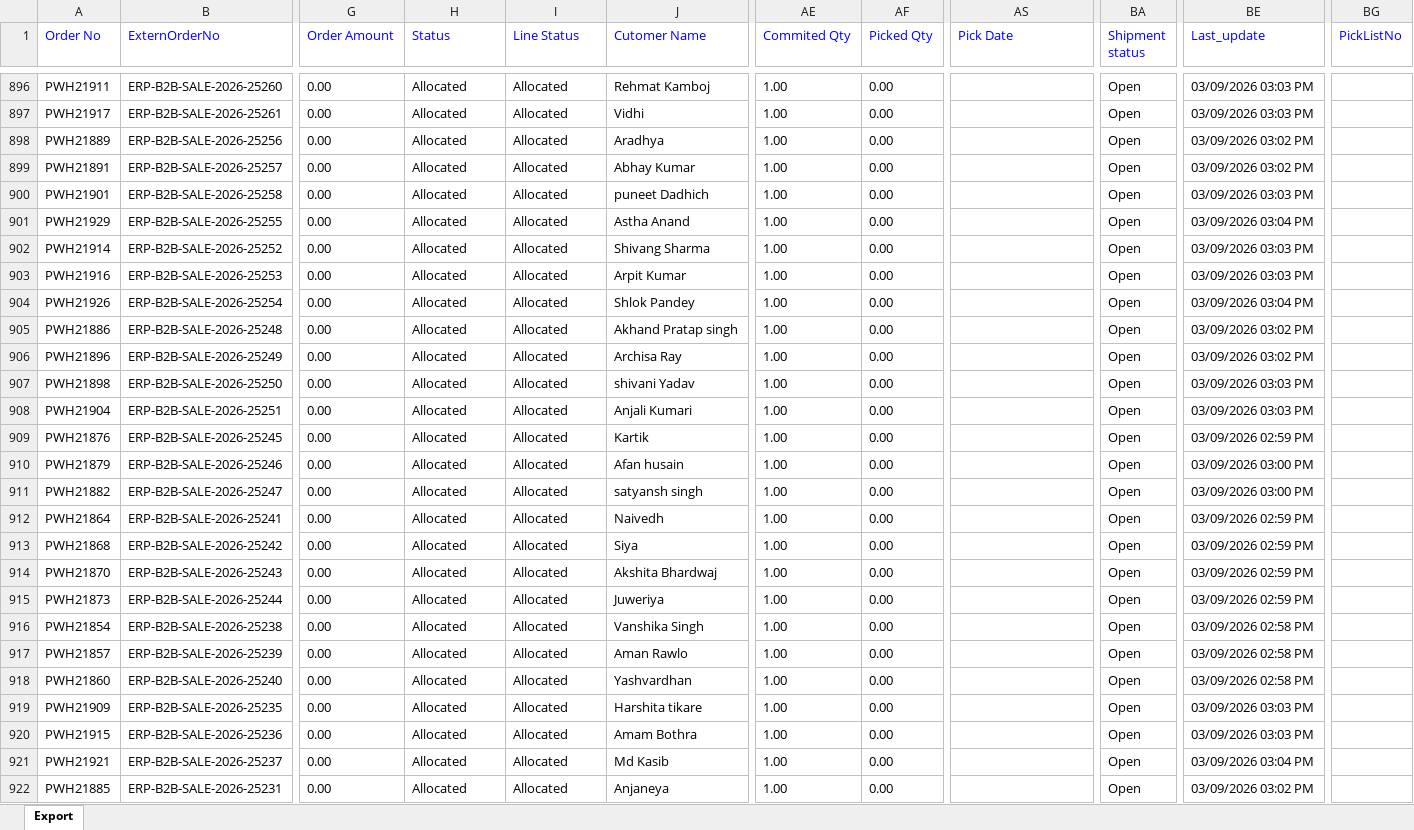
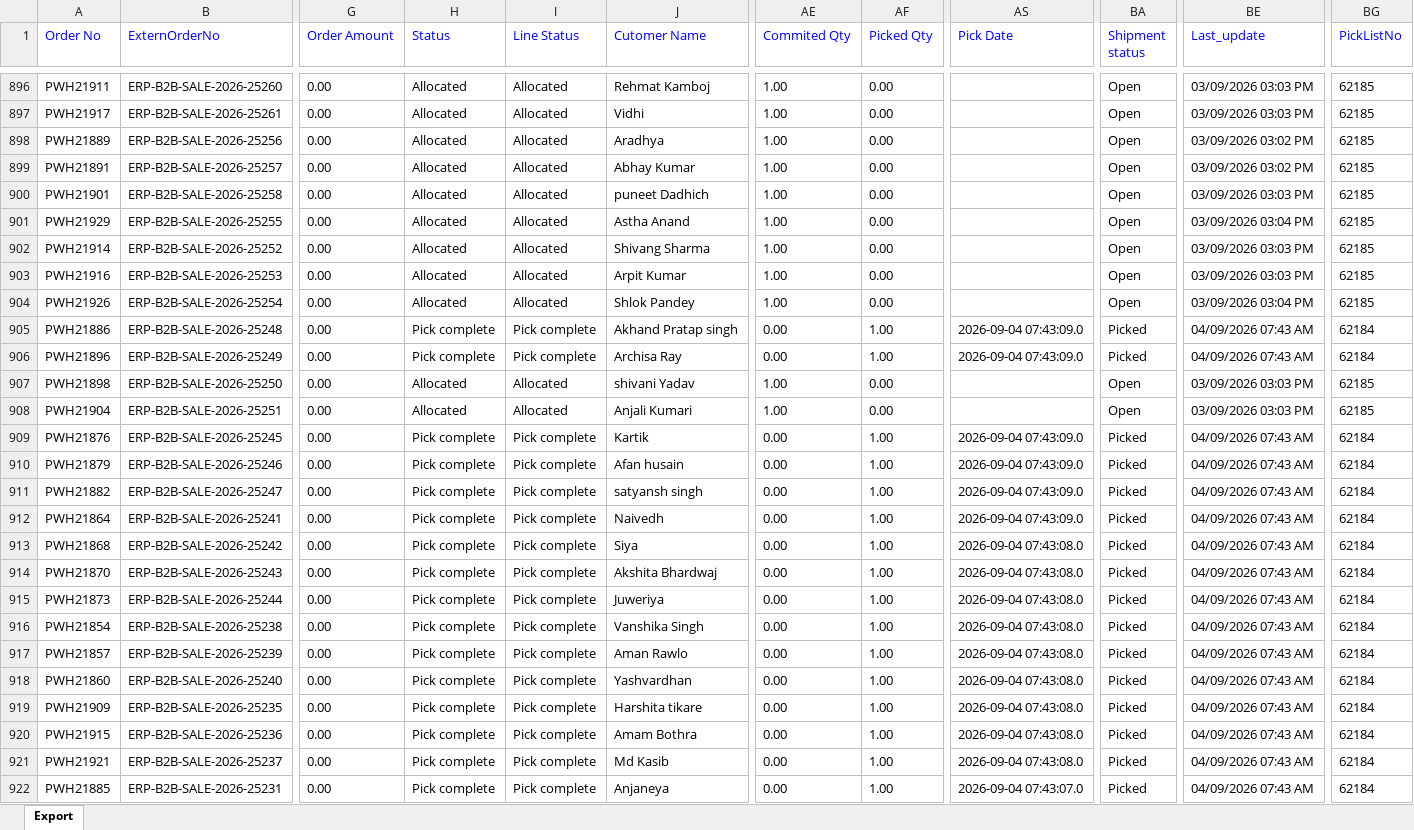
Before and after one commit to Kamal2-Pal/PW-Master-Dashboard-V2, an Excel workbook: data.xlsx, sheet Export, drawn as a sheet; only a part is shown, gaps mark what is left out; values as stored, in another font and other column widths than the file's, no borders; the diff covers the shown part only; the diff names each change by its address in the sheet, - before the commit and + after, or states it on an @@ line.

```diff
--- a/data.xlsx (sheet Export)
+++ b/data.xlsx (sheet Export)
-BG896:BG904 (PickListNo): (empty)
+BG896:BG904 (PickListNo): 62185
-H905:H906 (Status): Allocated
+H905:H906 (Status): Pick complete
-I905:I906 (Line Status): Allocated
+I905:I906 (Line Status): Pick complete
-AE905:AE906 (Commited Qty): 1.00
+AE905:AE906 (Commited Qty): 0.00
-AF905:AF906 (Picked Qty): 0.00
+AF905:AF906 (Picked Qty): 1.00
-AS905:AS906 (Pick Date): (empty)
+AS905:AS906 (Pick Date): 2026-09-04 07:43:09.0
-BA905:BA906 (Shipment status): Open
+BA905:BA906 (Shipment status): Picked
-BE905:BE906 (Last_update): 03/09/2026 03:02 PM
+BE905:BE906 (Last_update): 04/09/2026 07:43 AM
-BG905:BG906 (PickListNo): (empty)
+BG905:BG906 (PickListNo): 62184
-BG907:BG908 (PickListNo): (empty)
+BG907:BG908 (PickListNo): 62185
-H909:H922 (Status): Allocated
+H909:H922 (Status): Pick complete
-I909:I922 (Line Status): Allocated
+I909:I922 (Line Status): Pick complete
-AE909:AE922 (Commited Qty): 1.00
+AE909:AE922 (Commited Qty): 0.00
-AF909:AF922 (Picked Qty): 0.00
+AF909:AF922 (Picked Qty): 1.00
-AS909:AS912 (Pick Date): (empty)
+AS909:AS912 (Pick Date): 2026-09-04 07:43:09.0
-BA909:BA922 (Shipment status): Open
+BA909:BA922 (Shipment status): Picked
-BE909 (Last_update): 03/09/2026 02:59 PM
+BE909 (Last_update): 04/09/2026 07:43 AM
-BG909:BG922 (PickListNo): (empty)
+BG909:BG922 (PickListNo): 62184
-BE910:BE911 (Last_update): 03/09/2026 03:00 PM
+BE910:BE911 (Last_update): 04/09/2026 07:43 AM
-BE912:BE915 (Last_update): 03/09/2026 02:59 PM
+BE912:BE915 (Last_update): 04/09/2026 07:43 AM
-AS913:AS921 (Pick Date): (empty)
+AS913:AS921 (Pick Date): 2026-09-04 07:43:08.0
-BE916:BE918 (Last_update): 03/09/2026 02:58 PM
+BE916:BE918 (Last_update): 04/09/2026 07:43 AM
-BE919:BE920 (Last_update): 03/09/2026 03:03 PM
+BE919:BE920 (Last_update): 04/09/2026 07:43 AM
-BE921 (Last_update): 03/09/2026 03:04 PM
+BE921 (Last_update): 04/09/2026 07:43 AM
-AS922 (Pick Date): (empty)
+AS922 (Pick Date): 2026-09-04 07:43:07.0
-BE922 (Last_update): 03/09/2026 03:02 PM
+BE922 (Last_update): 04/09/2026 07:43 AM
```
Also changed, not shown: 773 edited cells elsewhere in this sheet, 1 other file.
